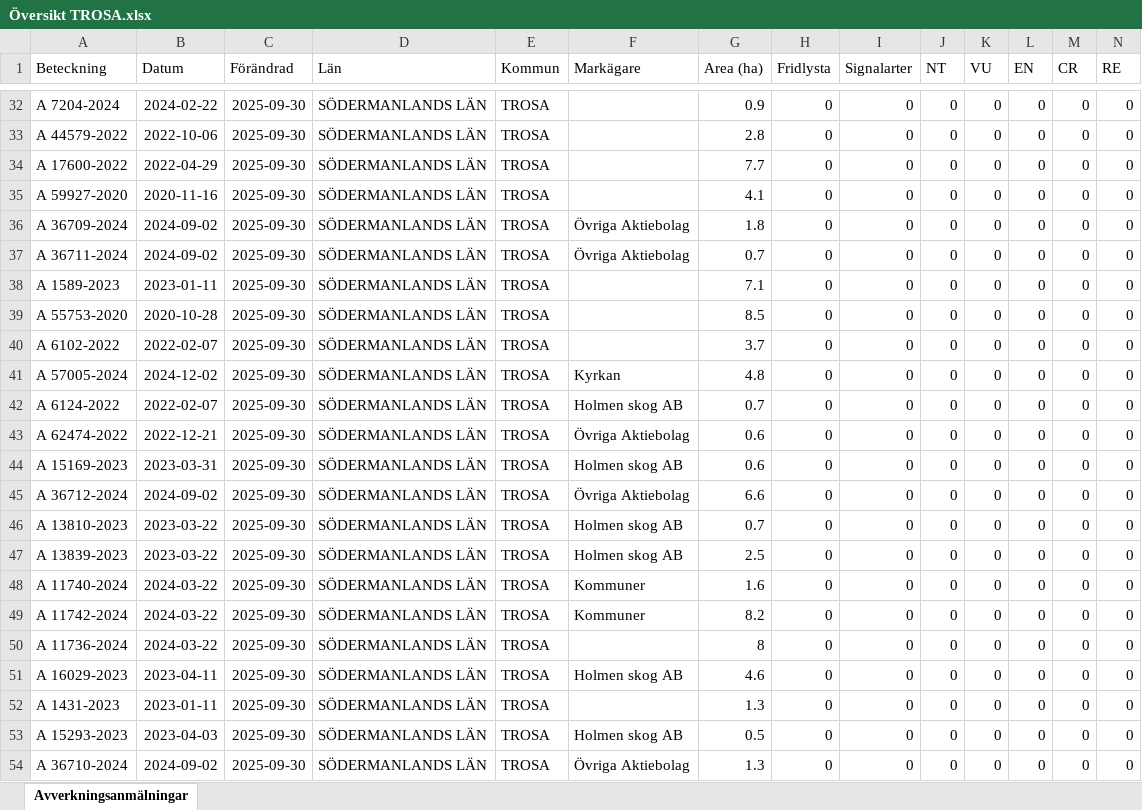
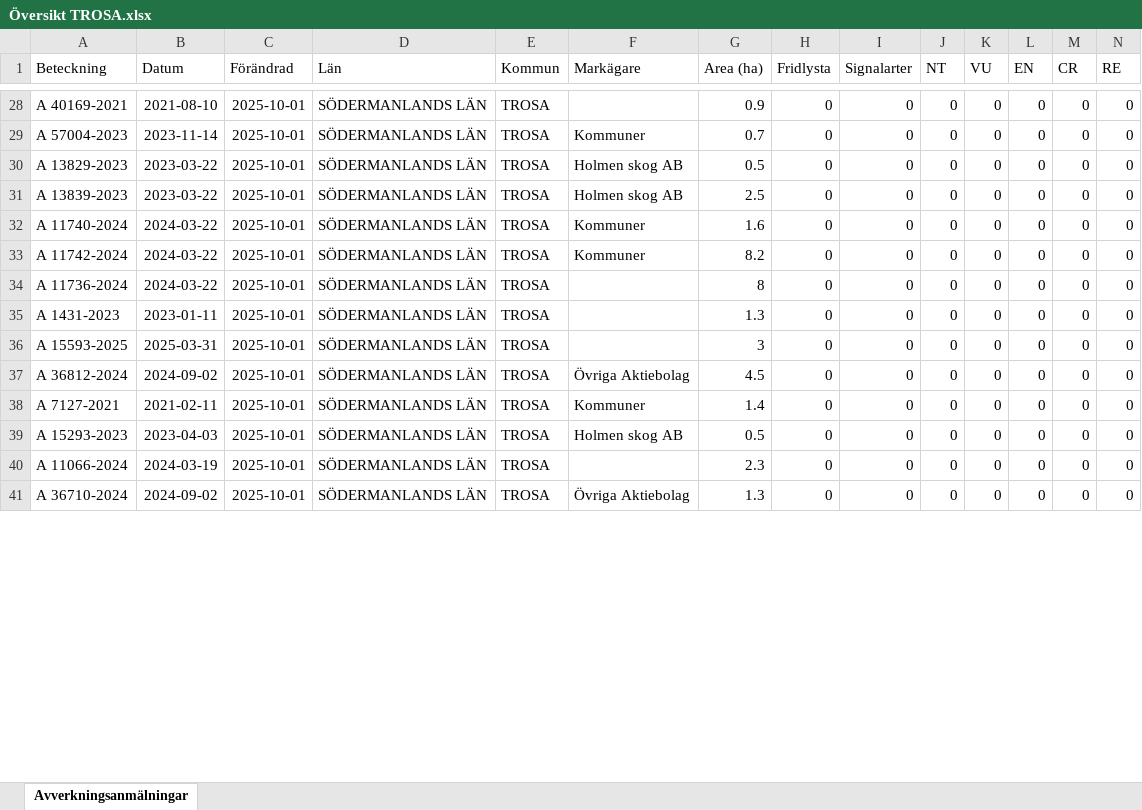
Before and after one commit to klasma/Logging_0488, an Excel workbook: Översikt TROSA.xlsx, sheet Avverkningsanmälningar, drawn as a sheet; only a part is shown, gaps mark what is left out; values as stored, in another font and other column widths than the file's, no borders; removed rows and columns are numbered as before the commit, all else as after; rows hold the shown columns only; the diff covers the shown part only; the diff names each change by its address in the sheet, - before the commit and + after, or states it on an @@ line.

```diff
--- a/Översikt TROSA.xlsx (sheet Avverkningsanmälningar)
+++ b/Översikt TROSA.xlsx (sheet Avverkningsanmälningar)
-A28 (Beteckning): A 7204-2024
+A28 (Beteckning): A 40169-2021
-B28 (Datum): 2024-02-22
+B28 (Datum): 2021-08-10
-C28 (Förändrad): 2025-09-30
+C28 (Förändrad): 2025-10-01
-row 33: A 44579-2022 | 2022-10-06 | 2025-09-30 | SÖDERMANLANDS LÄN | TROSA |  | 2.8 | 0 | 0 | 0 | 0 | 0 | 0 | 0
-row 34: A 17600-2022 | 2022-04-29 | 2025-09-30 | SÖDERMANLANDS LÄN | TROSA |  | 7.7 | 0 | 0 | 0 | 0 | 0 | 0 | 0
-row 35: A 59927-2020 | 2020-11-16 | 2025-09-30 | SÖDERMANLANDS LÄN | TROSA |  | 4.1 | 0 | 0 | 0 | 0 | 0 | 0 | 0
-row 36: A 36709-2024 | 2024-09-02 | 2025-09-30 | SÖDERMANLANDS LÄN | TROSA | Övriga Aktiebolag | 1.8 | 0 | 0 | 0 | 0 | 0 | 0 | 0
-A29 (Beteckning): A 36711-2024
+A29 (Beteckning): A 57004-2023
-B29 (Datum): 2024-09-02
+B29 (Datum): 2023-11-14
-C29 (Förändrad): 2025-09-30
+C29 (Förändrad): 2025-10-01
-F29 (Markägare): Övriga Aktiebolag
+F29 (Markägare): Kommuner
-row 38: A 1589-2023 | 2023-01-11 | 2025-09-30 | SÖDERMANLANDS LÄN | TROSA |  | 7.1 | 0 | 0 | 0 | 0 | 0 | 0 | 0
-row 39: A 55753-2020 | 2020-10-28 | 2025-09-30 | SÖDERMANLANDS LÄN | TROSA |  | 8.5 | 0 | 0 | 0 | 0 | 0 | 0 | 0
-row 40: A 6102-2022 | 2022-02-07 | 2025-09-30 | SÖDERMANLANDS LÄN | TROSA |  | 3.7 | 0 | 0 | 0 | 0 | 0 | 0 | 0
-row 41: A 57005-2024 | 2024-12-02 | 2025-09-30 | SÖDERMANLANDS LÄN | TROSA | Kyrkan | 4.8 | 0 | 0 | 0 | 0 | 0 | 0 | 0
-row 42: A 6124-2022 | 2022-02-07 | 2025-09-30 | SÖDERMANLANDS LÄN | TROSA | Holmen skog AB | 0.7 | 0 | 0 | 0 | 0 | 0 | 0 | 0
-row 43: A 62474-2022 | 2022-12-21 | 2025-09-30 | SÖDERMANLANDS LÄN | TROSA | Övriga Aktiebolag | 0.6 | 0 | 0 | 0 | 0 | 0 | 0 | 0
-row 44: A 15169-2023 | 2023-03-31 | 2025-09-30 | SÖDERMANLANDS LÄN | TROSA | Holmen skog AB | 0.6 | 0 | 0 | 0 | 0 | 0 | 0 | 0
-row 45: A 36712-2024 | 2024-09-02 | 2025-09-30 | SÖDERMANLANDS LÄN | TROSA | Övriga Aktiebolag | 6.6 | 0 | 0 | 0 | 0 | 0 | 0 | 0
-A30 (Beteckning): A 13810-2023
+A30 (Beteckning): A 13829-2023
-C30:C34 (Förändrad): 2025-09-30
+C30:C34 (Förändrad): 2025-10-01
-G30 (Area (ha)): 0.7
+G30 (Area (ha)): 0.5
-row 51: A 16029-2023 | 2023-04-11 | 2025-09-30 | SÖDERMANLANDS LÄN | TROSA | Holmen skog AB | 4.6 | 0 | 0 | 0 | 0 | 0 | 0 | 0
-C35 (Förändrad): 2025-09-30
+C35 (Förändrad): 2025-10-01
+row 36: A 15593-2025 | 2025-03-31 | 2025-10-01 | SÖDERMANLANDS LÄN | TROSA |  | 3 | 0 | 0 | 0 | 0 | 0 | 0 | 0
+row 37: A 36812-2024 | 2024-09-02 | 2025-10-01 | SÖDERMANLANDS LÄN | TROSA | Övriga Aktiebolag | 4.5 | 0 | 0 | 0 | 0 | 0 | 0 | 0
+row 38: A 7127-2021 | 2021-02-11 | 2025-10-01 | SÖDERMANLANDS LÄN | TROSA | Kommuner | 1.4 | 0 | 0 | 0 | 0 | 0 | 0 | 0
-C39 (Förändrad): 2025-09-30
+C39 (Förändrad): 2025-10-01
+row 40: A 11066-2024 | 2024-03-19 | 2025-10-01 | SÖDERMANLANDS LÄN | TROSA |  | 2.3 | 0 | 0 | 0 | 0 | 0 | 0 | 0
-C41 (Förändrad): 2025-09-30
+C41 (Förändrad): 2025-10-01
```
Also changed, not shown: 17 added rows, 8 removed rows and 81 edited cells elsewhere in this sheet, artfynd/A 11123-2023 artfynd.xlsx, artfynd/A 13760-2022 artfynd.xlsx, 49 other files.
